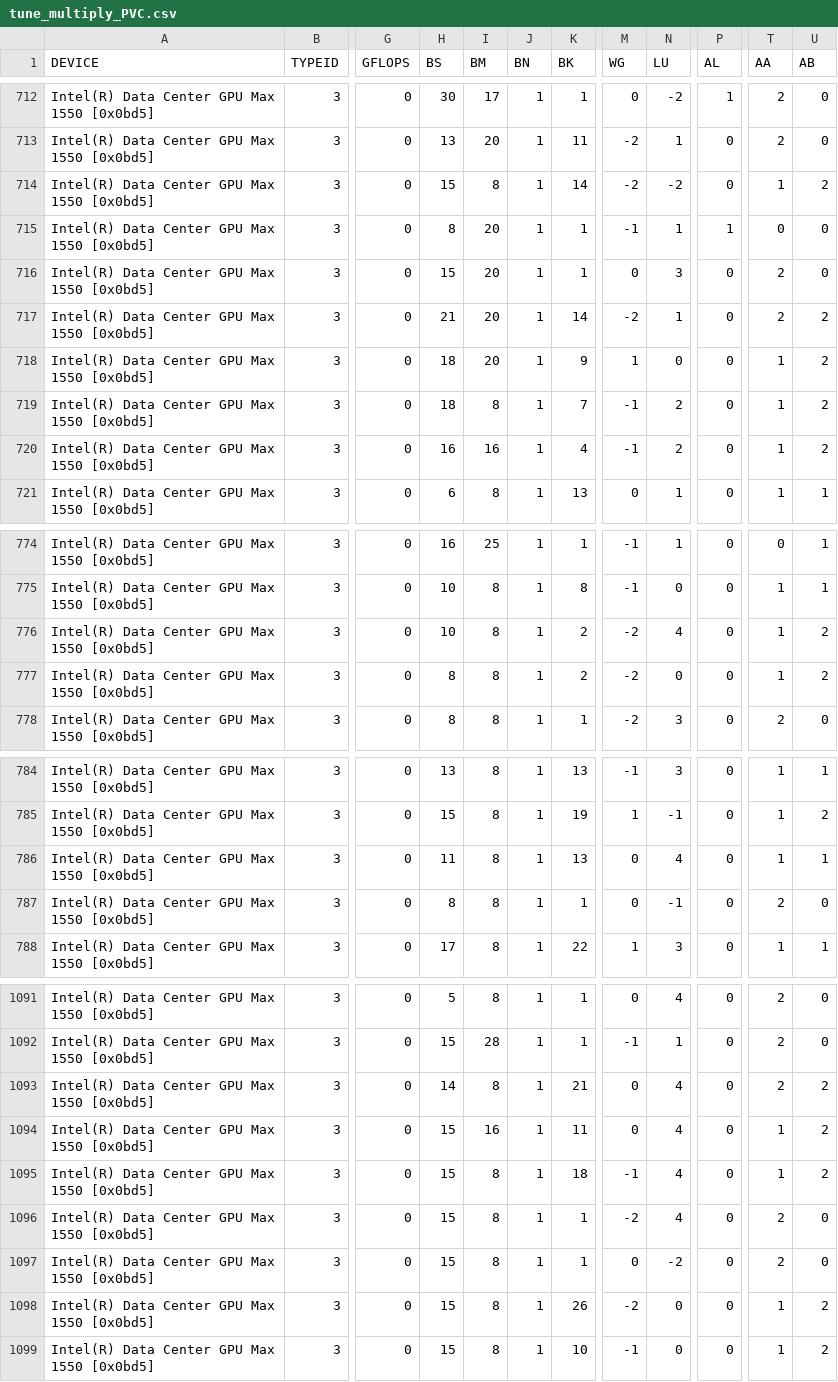
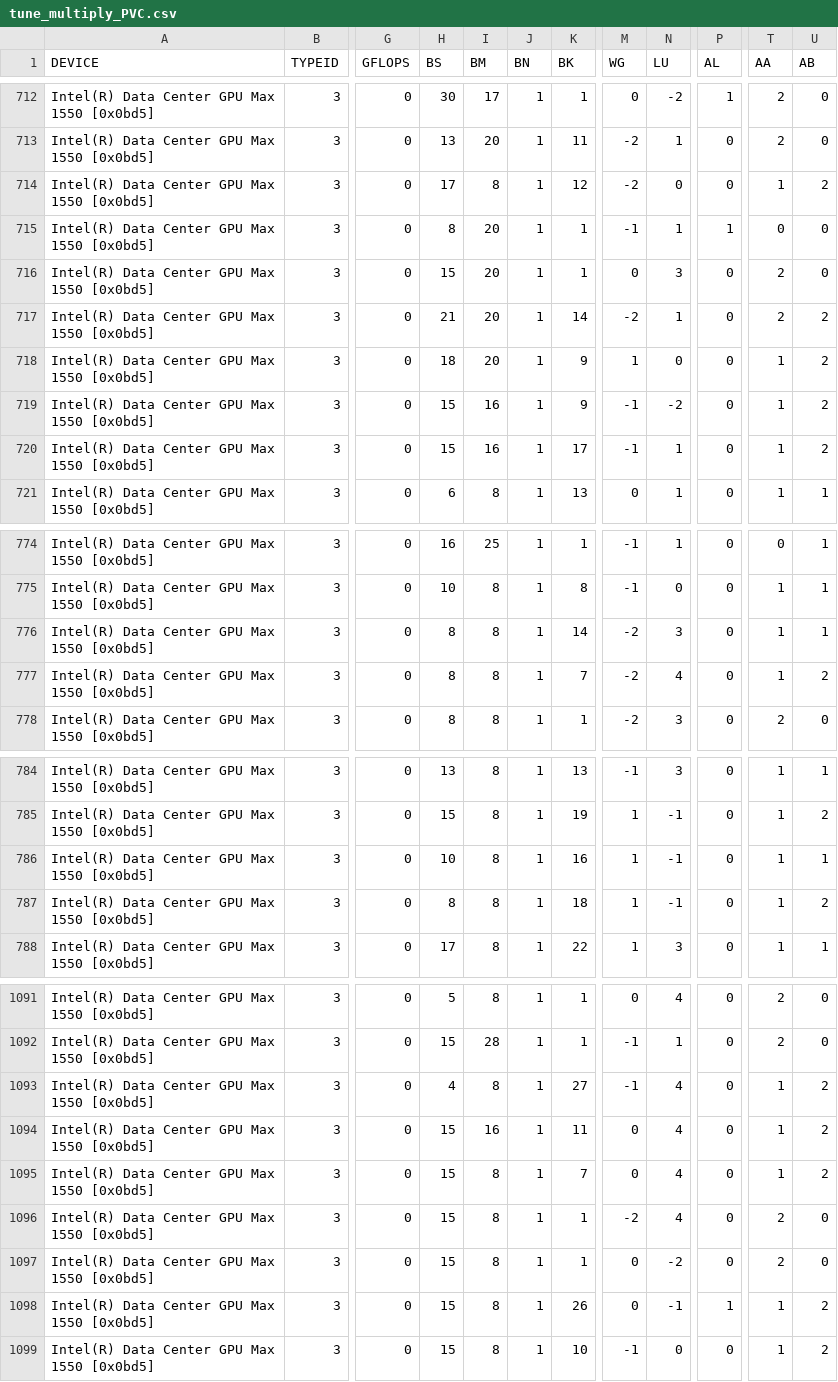
Before and after one commit to hfp/dbcsr, a CSV file: src/acc/opencl/smm/params/tune_multiply_PVC.csv, drawn as a sheet; only a part is shown, gaps mark what is left out; the diff covers the shown part only; the diff names each change by its address in the sheet, - before the commit and + after, or states it on an @@ line.

```diff
--- a/src/acc/opencl/smm/params/tune_multiply_PVC.csv
+++ b/src/acc/opencl/smm/params/tune_multiply_PVC.csv
-H714 (BS): 15
+H714 (BS): 17
-K714 (BK): 14
+K714 (BK): 12
-N714 (LU): -2
+N714 (LU): 0
-H719 (BS): 18
+H719 (BS): 15
-I719 (BM): 8
+I719 (BM): 16
-K719 (BK): 7
+K719 (BK): 9
-N719 (LU): 2
+N719 (LU): -2
-H720 (BS): 16
+H720 (BS): 15
-K720 (BK): 4
+K720 (BK): 17
-N720 (LU): 2
+N720 (LU): 1
-H776 (BS): 10
+H776 (BS): 8
-K776 (BK): 2
+K776 (BK): 14
-N776 (LU): 4
+N776 (LU): 3
-U776 (AB): 2
+U776 (AB): 1
-K777 (BK): 2
+K777 (BK): 7
-N777 (LU): 0
+N777 (LU): 4
-H786 (BS): 11
+H786 (BS): 10
-K786 (BK): 13
+K786 (BK): 16
-M786:M787 (WG): 0
+M786:M787 (WG): 1
-N786 (LU): 4
+N786 (LU): -1
-K787 (BK): 1
+K787 (BK): 18
-T787 (AA): 2
+T787 (AA): 1
-U787 (AB): 0
+U787 (AB): 2
-H1093 (BS): 14
+H1093 (BS): 4
-K1093 (BK): 21
+K1093 (BK): 27
-M1093 (WG): 0
+M1093 (WG): -1
-T1093 (AA): 2
+T1093 (AA): 1
-K1095 (BK): 18
+K1095 (BK): 7
-M1095 (WG): -1
+M1095 (WG): 0
-M1098 (WG): -2
+M1098 (WG): 0
-N1098 (LU): 0
+N1098 (LU): -1
-P1098 (AL): 0
+P1098 (AL): 1
```
Also changed, not shown: 120 edited cells elsewhere in this file.
